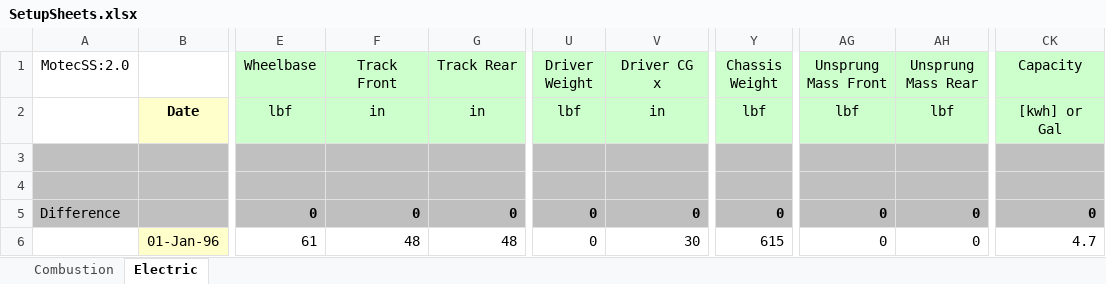
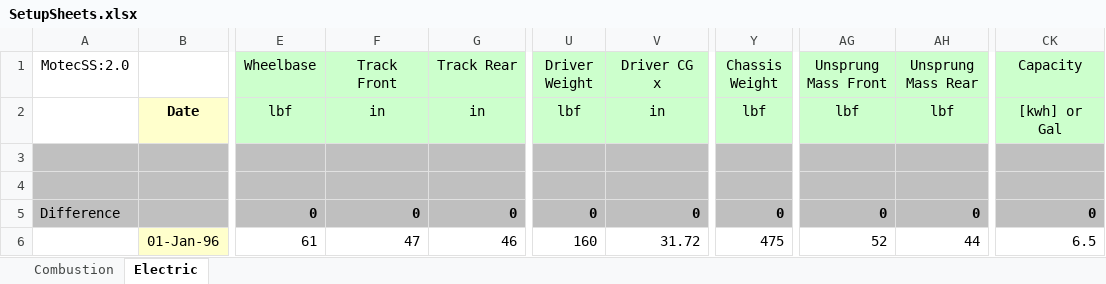
Before and after one commit to CalPolyFSAE/LapSimCombined, an Excel workbook: SetupSheets.xlsx, sheet Electric, drawn as a sheet; only a part is shown, gaps mark what is left out; values as stored, in another font and other column widths than the file's, no borders; charts and pictures not drawn; the diff names each change by its address in the sheet, - before the commit and + after, or states it on an @@ line.

Commit message:
Resolve Mass/Weight related errors.
* No longer uses mass pretty much anywhere.
   * Everywhere it said mass, it pretty much meant weight. Some parts of the code had treated lbs as slugs as a result.
* Simplifies handling of mass properties.
   * It's now only necessary to fill in car weight & CG, driver weight & CG, and unsprung weight information.
* Eliminates CarChassis class that was never clearly delineated in purpose from Car.
* Add a grip scaling factor to the CarTire to allow easy scaling of the Tire Model to give more realistic grip levels.
* Update SetupSheets with correct mass information.

```diff
--- a/SetupSheets.xlsx (sheet Electric)
+++ b/SetupSheets.xlsx (sheet Electric)
-F6 (Track Front): 48
+F6 (Track Front): 47
-G6 (Track Rear): 48
+G6 (Track Rear): 46
-U6 (Driver Weight): 0
+U6 (Driver Weight): 160
-V6 (Driver CG x): 30
+V6 (Driver CG x): 31.72
-Y6 (Chassis Weight): 615
+Y6 (Chassis Weight): 475
-AG6 (Unsprung Mass Front): 0
+AG6 (Unsprung Mass Front): 52
-AH6 (Unsprung Mass Rear): 0
+AH6 (Unsprung Mass Rear): 44
-CK6 (Capacity): 4.7
+CK6 (Capacity): 6.5
```
Also changed, not shown: charts or pictures, 10 other files.
